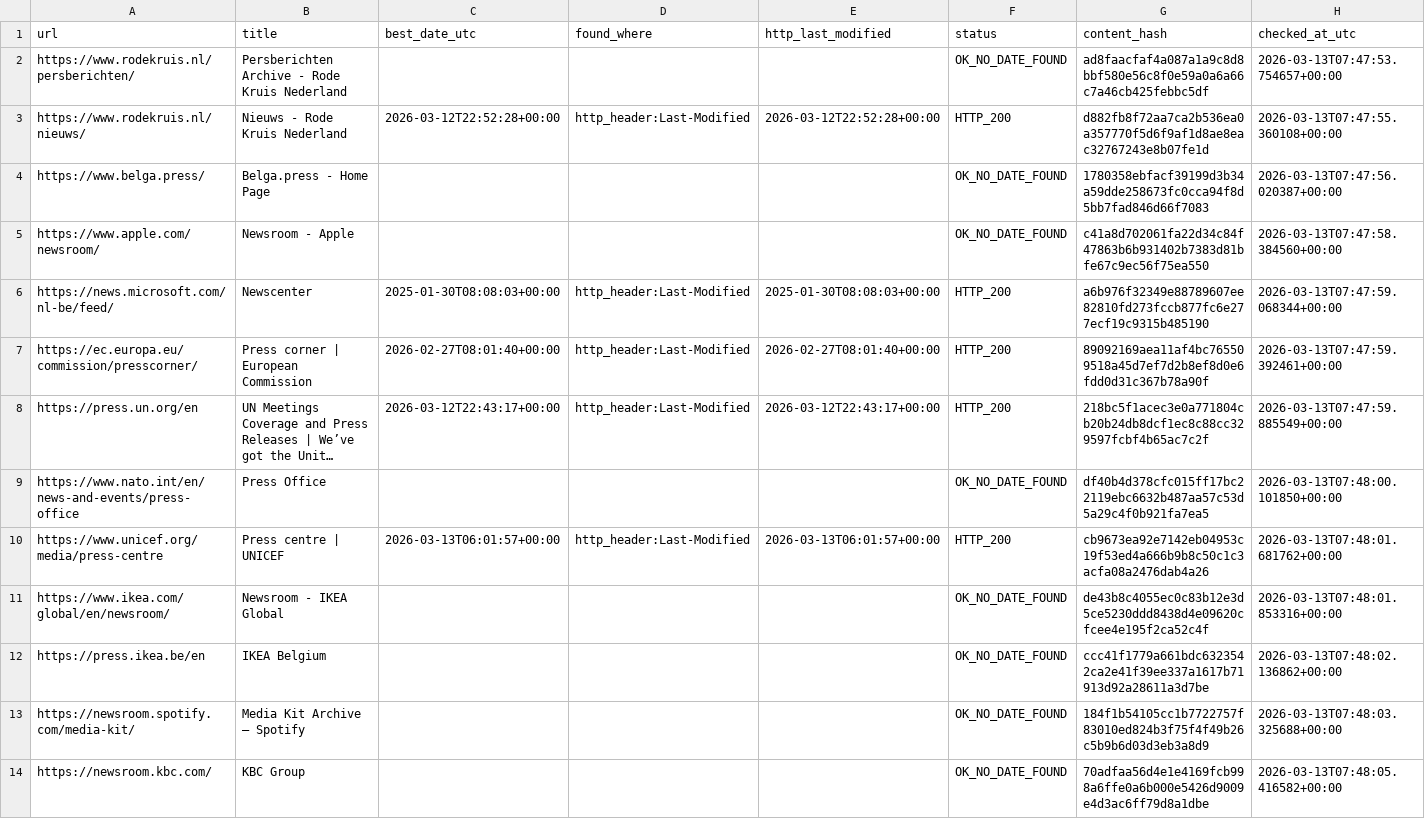
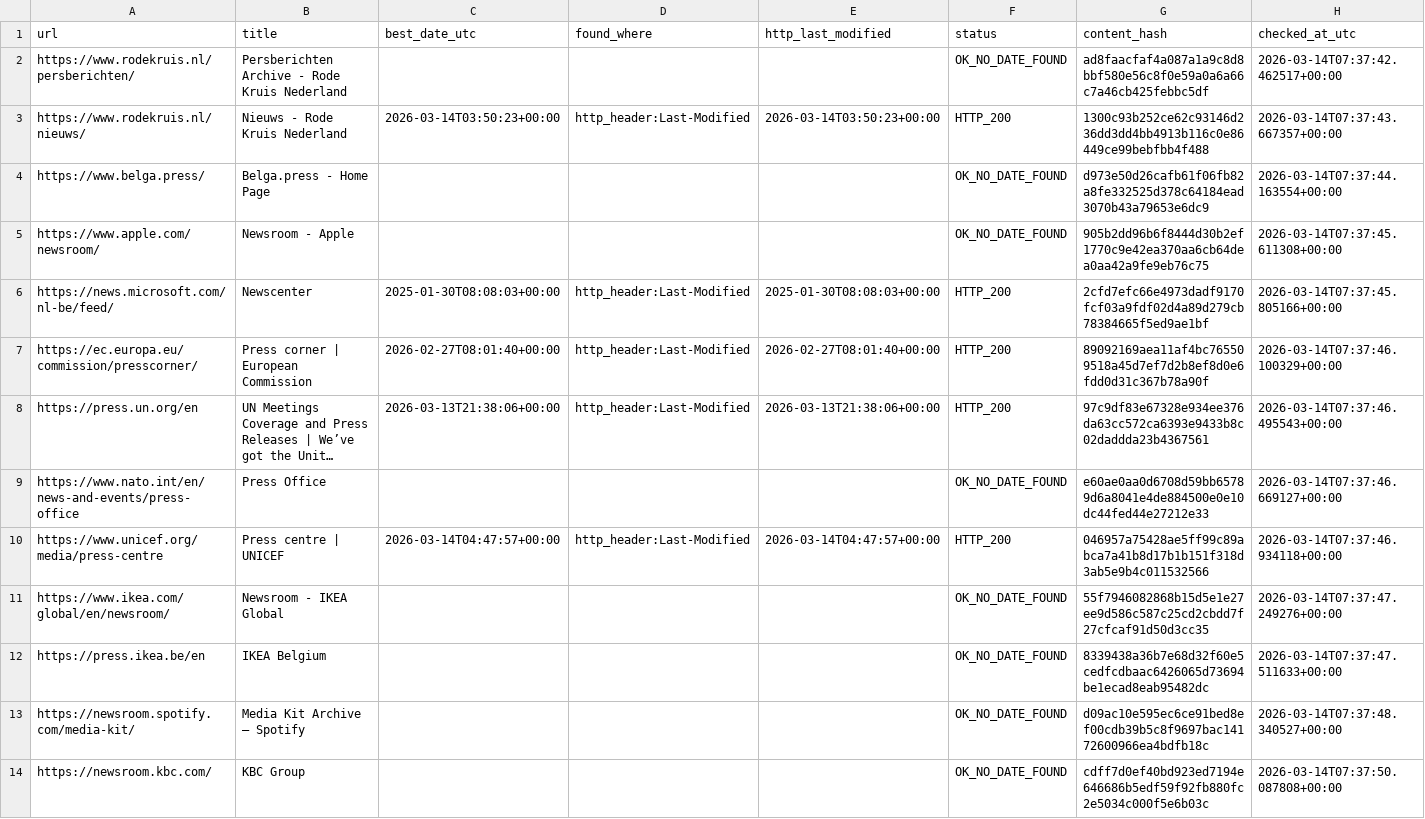
Before and after one commit to yonike2005-cell/Update-checker, a CSV file: output/update_report.csv, drawn as a sheet; only a part is shown; long unchanged cells end in …; the diff covers the shown part only; the diff names each change by its address in the sheet, - before the commit and + after, or states it on an @@ line.

```diff
--- a/output/update_report.csv
+++ b/output/update_report.csv
-H2 (checked_at_utc): 2026-03-13T07:47:53.754657+00:00
+H2 (checked_at_utc): 2026-03-14T07:37:42.462517+00:00
-C3 (best_date_utc): 2026-03-12T22:52:28+00:00
+C3 (best_date_utc): 2026-03-14T03:50:23+00:00
-E3 (http_last_modified): 2026-03-12T22:52:28+00:00
+E3 (http_last_modified): 2026-03-14T03:50:23+00:00
-G3 (content_hash): d882fb8f72aa7ca2b536ea0a357770f5d6f9af1d8ae8eac32767243e8b07fe1d
+G3 (content_hash): 1300c93b252ce62c93146d236dd3dd4bb4913b116c0e86449ce99bebfbb4f488
-H3 (checked_at_utc): 2026-03-13T07:47:55.360108+00:00
+H3 (checked_at_utc): 2026-03-14T07:37:43.667357+00:00
-G4 (content_hash): 1780358ebfacf39199d3b34a59dde258673fc0cca94f8d5bb7fad846d66f7083
+G4 (content_hash): d973e50d26cafb61f06fb82a8fe332525d378c64184ead3070b43a79653e6dc9
-H4 (checked_at_utc): 2026-03-13T07:47:56.020387+00:00
+H4 (checked_at_utc): 2026-03-14T07:37:44.163554+00:00
-G5 (content_hash): c41a8d702061fa22d34c84f47863b6b931402b7383d81bfe67c9ec56f75ea550
+G5 (content_hash): 905b2dd96b6f8444d30b2ef1770c9e42ea370aa6cb64dea0aa42a9fe9eb76c75
-H5 (checked_at_utc): 2026-03-13T07:47:58.384560+00:00
+H5 (checked_at_utc): 2026-03-14T07:37:45.611308+00:00
-G6 (content_hash): a6b976f32349e88789607ee82810fd273fccb877fc6e277ecf19c9315b485190
+G6 (content_hash): 2cfd7efc66e4973dadf9170fcf03a9fdf02d4a89d279cb78384665f5ed9ae1bf
-H6 (checked_at_utc): 2026-03-13T07:47:59.068344+00:00
+H6 (checked_at_utc): 2026-03-14T07:37:45.805166+00:00
-H7 (checked_at_utc): 2026-03-13T07:47:59.392461+00:00
+H7 (checked_at_utc): 2026-03-14T07:37:46.100329+00:00
-C8 (best_date_utc): 2026-03-12T22:43:17+00:00
+C8 (best_date_utc): 2026-03-13T21:38:06+00:00
-E8 (http_last_modified): 2026-03-12T22:43:17+00:00
+E8 (http_last_modified): 2026-03-13T21:38:06+00:00
-G8 (content_hash): 218bc5f1acec3e0a771804cb20b24db8dcf1ec8c88cc329597fcbf4b65ac7c2f
+G8 (content_hash): 97c9df83e67328e934ee376da63cc572ca6393e9433b8c02daddda23b4367561
-H8 (checked_at_utc): 2026-03-13T07:47:59.885549+00:00
+H8 (checked_at_utc): 2026-03-14T07:37:46.495543+00:00
-G9 (content_hash): df40b4d378cfc015ff17bc22119ebc6632b487aa57c53d5a29c4f0b921fa7ea5
+G9 (content_hash): e60ae0aa0d6708d59bb65789d6a8041e4de884500e0e10dc44fed44e27212e33
-H9 (checked_at_utc): 2026-03-13T07:48:00.101850+00:00
+H9 (checked_at_utc): 2026-03-14T07:37:46.669127+00:00
-C10 (best_date_utc): 2026-03-13T06:01:57+00:00
+C10 (best_date_utc): 2026-03-14T04:47:57+00:00
-E10 (http_last_modified): 2026-03-13T06:01:57+00:00
+E10 (http_last_modified): 2026-03-14T04:47:57+00:00
-G10 (content_hash): cb9673ea92e7142eb04953c19f53ed4a666b9b8c50c1c3acfa08a2476dab4a26
+G10 (content_hash): 046957a75428ae5ff99c89abca7a41b8d17b1b151f318d3ab5e9b4c011532566
-H10 (checked_at_utc): 2026-03-13T07:48:01.681762+00:00
+H10 (checked_at_utc): 2026-03-14T07:37:46.934118+00:00
-G11 (content_hash): de43b8c4055ec0c83b12e3d5ce5230ddd8438d4e09620cfcee4e195f2ca52c4f
+G11 (content_hash): 55f7946082868b15d5e1e27ee9d586c587c25cd2cbdd7f27cfcaf91d50d3cc35
-H11 (checked_at_utc): 2026-03-13T07:48:01.853316+00:00
+H11 (checked_at_utc): 2026-03-14T07:37:47.249276+00:00
-G12 (content_hash): ccc41f1779a661bdc6323542ca2e41f39ee337a1617b71913d92a28611a3d7be
+G12 (content_hash): 8339438a36b7e68d32f60e5cedfcdbaac6426065d73694be1ecad8eab95482dc
-H12 (checked_at_utc): 2026-03-13T07:48:02.136862+00:00
+H12 (checked_at_utc): 2026-03-14T07:37:47.511633+00:00
-G13 (content_hash): 184f1b54105cc1b7722757f83010ed824b3f75f4f49b26c5b9b6d03d3eb3a8d9
+G13 (content_hash): d09ac10e595ec6ce91bed8ef00cdb39b5c8f9697bac14172600966ea4bdfb18c
-H13 (checked_at_utc): 2026-03-13T07:48:03.325688+00:00
+H13 (checked_at_utc): 2026-03-14T07:37:48.340527+00:00
-G14 (content_hash): 70adfaa56d4e1e4169fcb998a6ffe0a6b000e5426d9009e4d3ac6ff79d8a1dbe
+G14 (content_hash): cdff7d0ef40bd923ed7194e646686b5edf59f92fb880fc2e5034c000f5e6b03c
-H14 (checked_at_utc): 2026-03-13T07:48:05.416582+00:00
+H14 (checked_at_utc): 2026-03-14T07:37:50.087808+00:00
```
Also changed, not shown: 7 edited cells elsewhere in this file.
